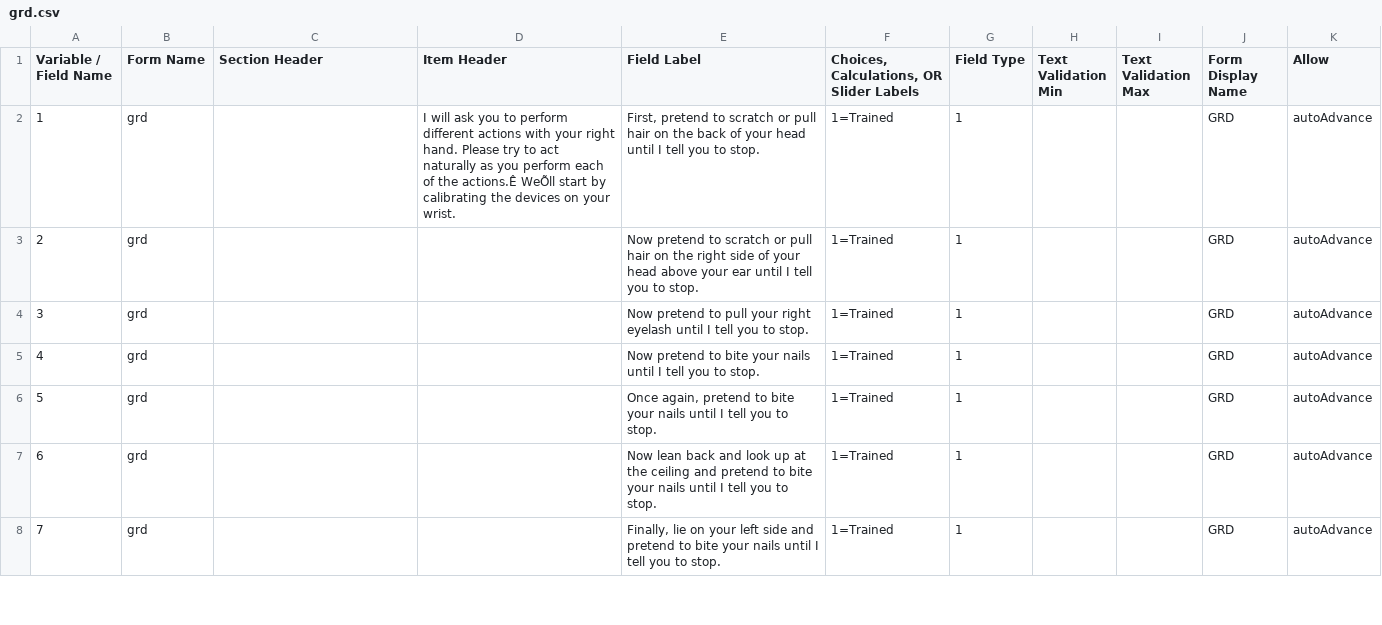
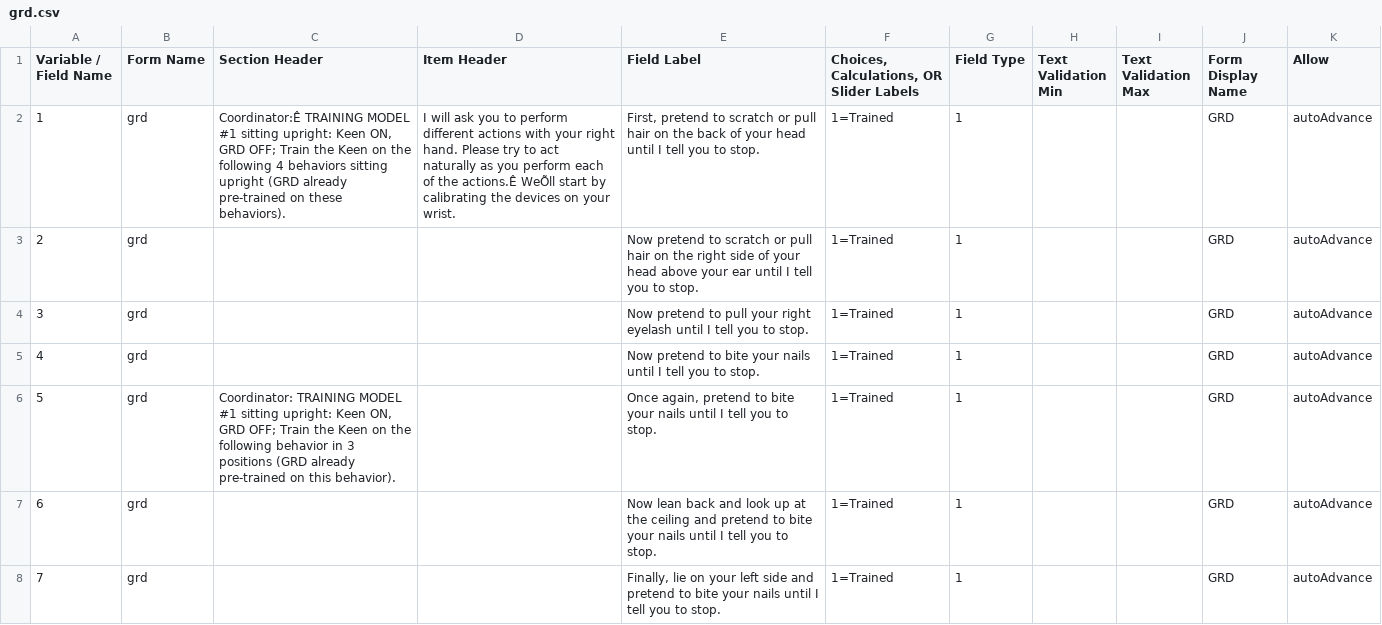
Before and after one commit to ChildMindInstitute/reproschema-builder, a CSV file: grd.csv, drawn as a sheet; only a part is shown; the diff covers the shown part only.

```diff
--- a/grd.csv
+++ b/grd.csv
@@ -1,3 +1,3 @@
 Variable / Field Name,Form Name,Section Header,Item Header,Field Label,"Choices, Calculations, OR Slider Labels",Field Type,Text Validation Min,Text Validation Max,Form Display Name,Allow
-1,grd,,I will ask you to perform different actions with your right hand. Please try to act naturally as you perform each of the actions.Ê WeÕll start by calibrating the devices on your wrist.,"First, pretend to scratch or pull hair on the back of your head until I tell you to stop.",1=Trained,1,,,GRD,autoAdvance
+1,grd,"Coordinator:Ê TRAINING MODEL #1 sitting upright: Keen ON, GRD OFF; Train the Keen on the following 4 behaviors sitting upright (GRD already pre-trained on these behaviors).",I will ask you to perform different actions with your right hand. Please try to act naturally as you perform each of the actions.Ê WeÕll start by calibrating the devices on your wrist.,"First, pretend to scratch or pull hair on the back of your head until I tell you to stop.",1=Trained,1,,,GRD,autoAdvance
 2,grd,,,Now pretend to scratch or pull hair on the right side of your head above your ear until I tell you to stop.,1=Trained,1,,,GRD,autoAdvance
@@ -5,3 +5,3 @@ Variable / Field Name,Form Name,Section Header,Item Header,Field Label,"Choices,
 4,grd,,,Now pretend to bite your nails until I tell you to stop.,1=Trained,1,,,GRD,autoAdvance
-5,grd,,,"Once again, pretend to bite your nails until I tell you to stop.",1=Trained,1,,,GRD,autoAdvance
+5,grd,"Coordinator: TRAINING MODEL #1 sitting upright: Keen ON, GRD OFF; Train the Keen on the following behavior in 3 positions (GRD already pre-trained on this behavior).",,"Once again, pretend to bite your nails until I tell you to stop.",1=Trained,1,,,GRD,autoAdvance
 6,grd,,,Now lean back and look up at the ceiling and pretend to bite your nails until I tell you to stop.,1=Trained,1,,,GRD,autoAdvance
```
Also changed, not shown: 16 edited cells elsewhere in this file, 19 other files.
